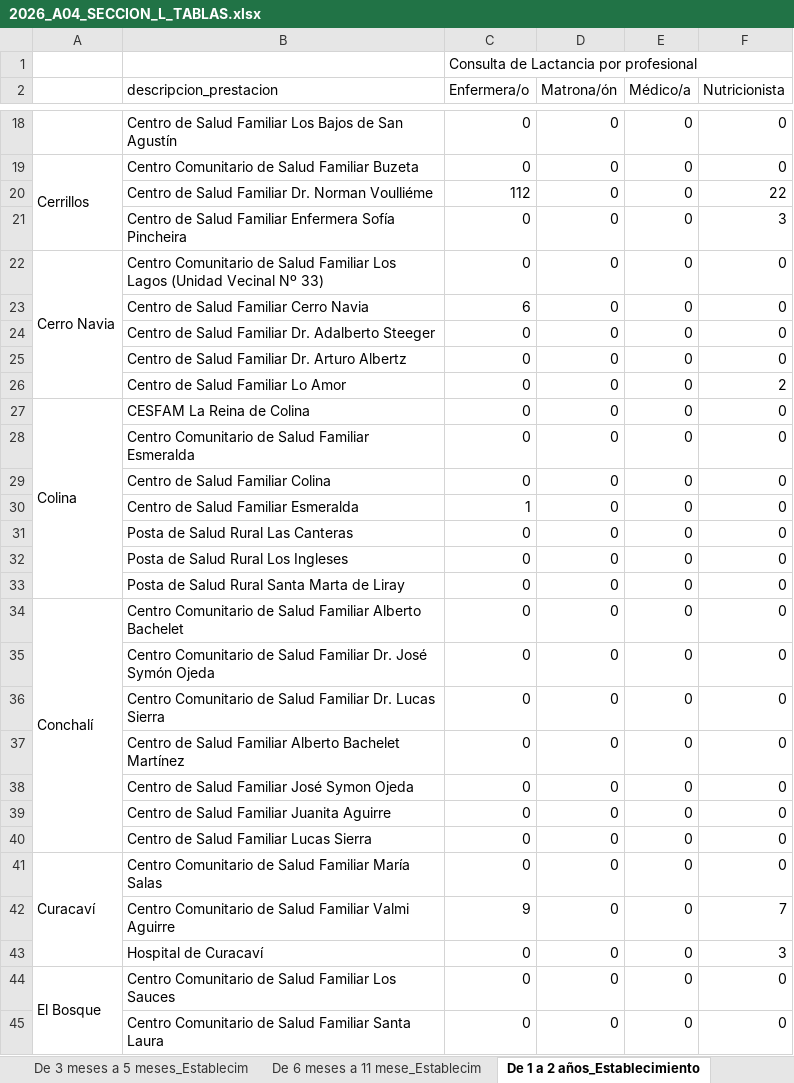
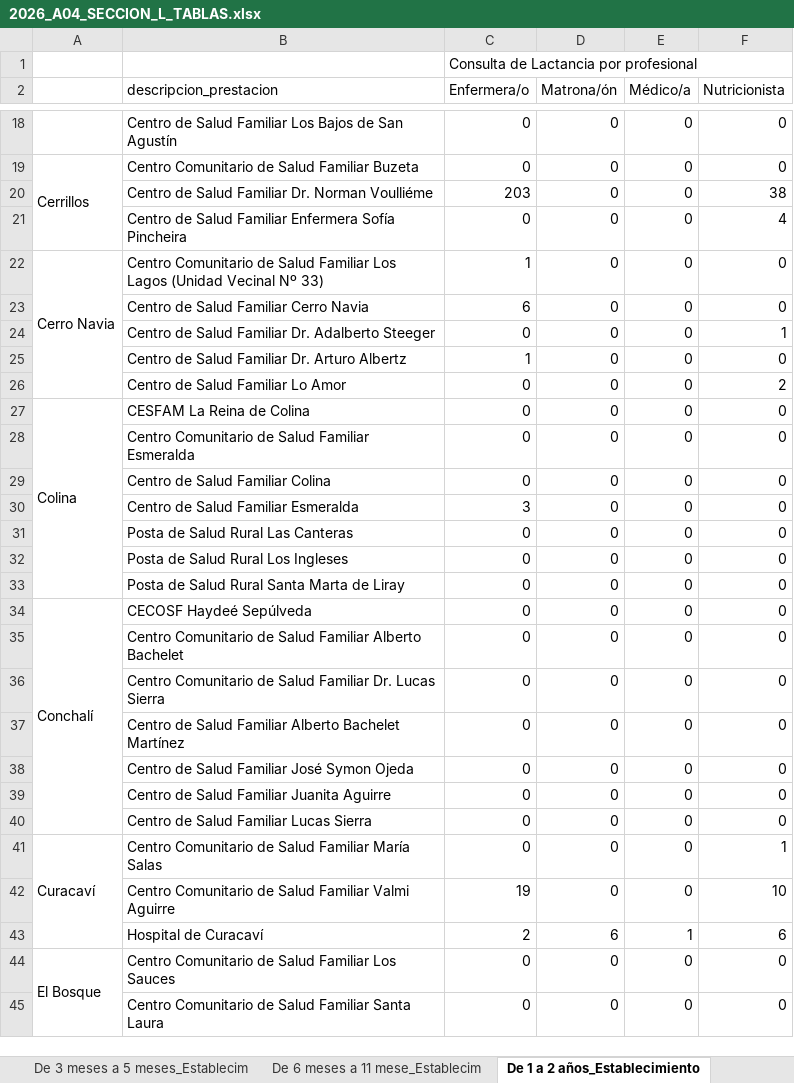
Before and after one commit to santiagofh/REM-Lactancia, an Excel workbook: output/2026_A04_SECCION_L_TABLAS.xlsx, sheet De 1 a 2 años_Establecimiento, drawn as a sheet; only a part is shown, gaps mark what is left out; values as stored, in another font and other column widths than the file's, no borders; removed rows and columns are numbered as before the commit, all else as after; the diff covers the shown part only; the diff names each change by its address in the sheet, - before the commit and + after, or states it on an @@ line.

```diff
--- a/output/2026_A04_SECCION_L_TABLAS.xlsx (sheet De 1 a 2 años_Establecimiento)
+++ b/output/2026_A04_SECCION_L_TABLAS.xlsx (sheet De 1 a 2 años_Establecimiento)
-C20 (Enfermera/o): 112
+C20 (Enfermera/o): 203
-F20 (Nutricionista): 22
+F20 (Nutricionista): 38
-F21 (Nutricionista): 3
+F21 (Nutricionista): 4
-C22 (Enfermera/o): 0
+C22 (Enfermera/o): 1
-F24 (Nutricionista): 0
+F24 (Nutricionista): 1
-C25 (Enfermera/o): 0
+C25 (Enfermera/o): 1
-C30 (Enfermera/o): 1
+C30 (Enfermera/o): 3
+row 34: Conchalí | CECOSF Haydeé Sepúlveda | 0 | 0 | 0 | 0
-A35: Conchalí
+A35: (empty)
-A34:A40 merged
-row 35:  | Centro Comunitario de Salud Familiar Dr. José Symón Ojeda | 0 | 0 | 0 | 0
-F41 (Nutricionista): 0
+F41 (Nutricionista): 1
-C42 (Enfermera/o): 9
+C42 (Enfermera/o): 19
-F42 (Nutricionista): 7
+F42 (Nutricionista): 10
-C43 (Enfermera/o): 0
+C43 (Enfermera/o): 2
-D43 (Matrona/ón): 0
+D43 (Matrona/ón): 6
-E43 (Médico/a): 0
+E43 (Médico/a): 1
-F43 (Nutricionista): 3
+F43 (Nutricionista): 6
```
Also changed, not shown: 2 added rows and 54 edited cells elsewhere in this sheet, sheet De 0 a 29 días_Establecimiento, sheet De 1 mes a 2 meses 2_Establecim, sheet De 3 meses a 5 meses_Establecim, sheet De 6 meses a 11 mese_Establecim, sheet Pueblos Originarios_Establecimi, sheet De 1 mes a 2 meses 2_Comuna, 17 more sheets, output/2026_A03_SECCION_A5.xlsx, output/2026_A03_SECCION_A5_TABLAS.xlsx, 24 other files.
